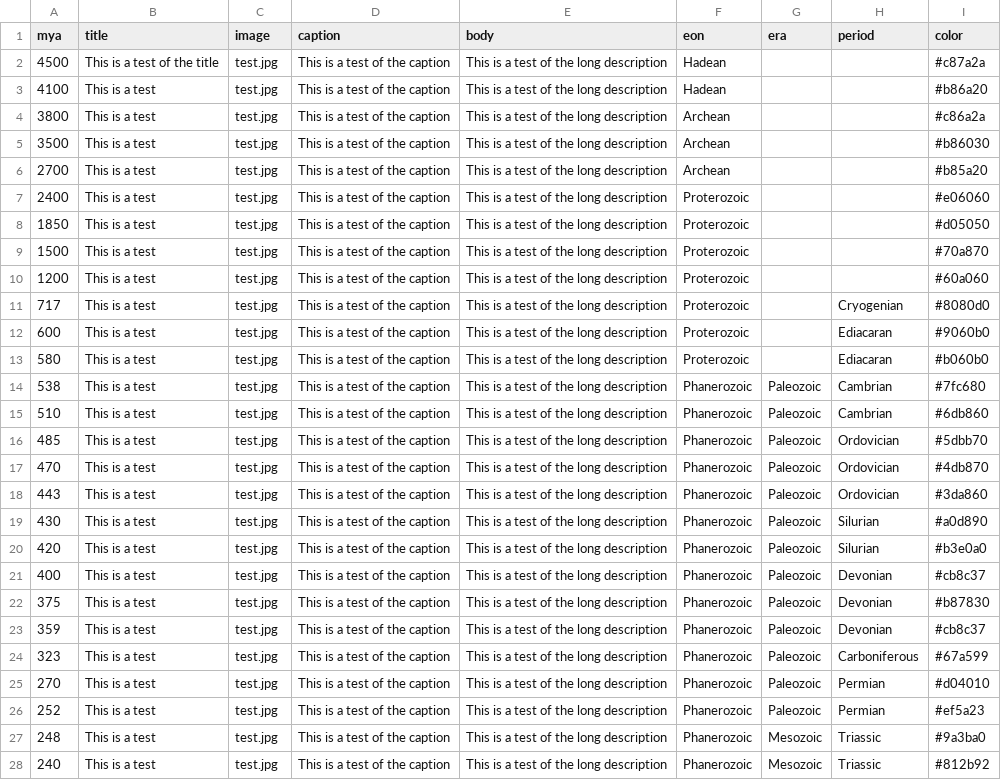
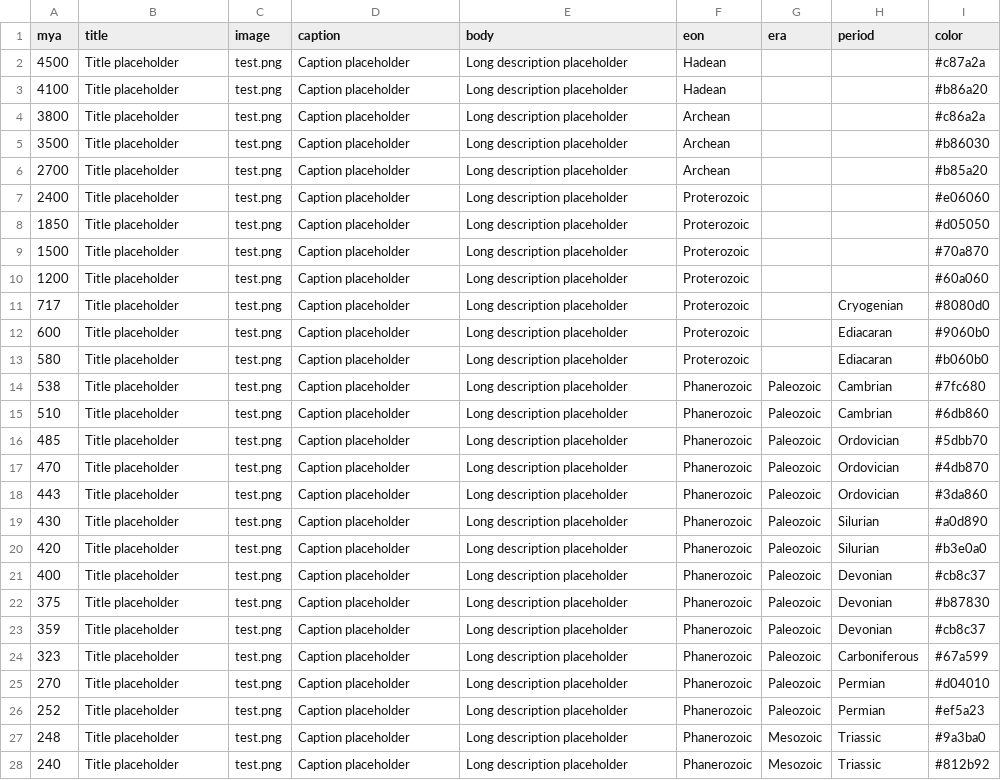
Before and after one commit to ukri185/discover, a CSV file: events.csv, drawn as a sheet; only a part is shown; the diff covers the shown part only; the diff names each change by its address in the sheet, - before the commit and + after, or states it on an @@ line.

```diff
--- a/events.csv
+++ b/events.csv
-B2 (title): This is a test of the title
+B2 (title): Title placeholder
-C2:C28 (image): test.jpg
+C2:C28 (image): test.png
-D2:D28 (caption): This is a test of the caption
+D2:D28 (caption): Caption placeholder
-E2:E28 (body): This is a test of the long description
+E2:E28 (body): Long description placeholder
-B3:B28 (title): This is a test
+B3:B28 (title): Title placeholder
```
Also changed, not shown: 92 edited cells elsewhere in this file, 21 other files.
